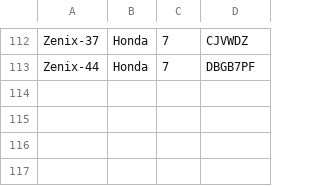
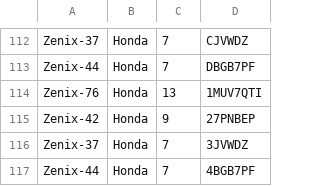
Before and after one commit to chrismgbhs/20260218-WpfApp1-Car-Rental-System, a CSV file: 20260218 WpfApp1/bin/Debug/File/cars_in.csv, drawn as a sheet; only a part is shown, gaps mark what is left out.

Commit message:
updated

```diff
--- a/20260218 WpfApp1/bin/Debug/File/cars_in.csv
+++ b/20260218 WpfApp1/bin/Debug/File/cars_in.csv
@@ -113 +113,5 @@ Zenix-37,Honda,7,CJVWDZ
 Zenix-44,Honda,7,DBGB7PF
+Zenix-76,Honda,13,1MUV7QTI
+Zenix-42,Honda,9,27PNBEP
+Zenix-37,Honda,7,3JVWDZ
+Zenix-44,Honda,7,4BGB7PF
```
